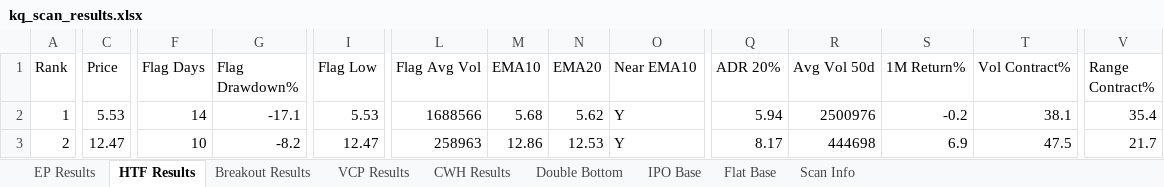
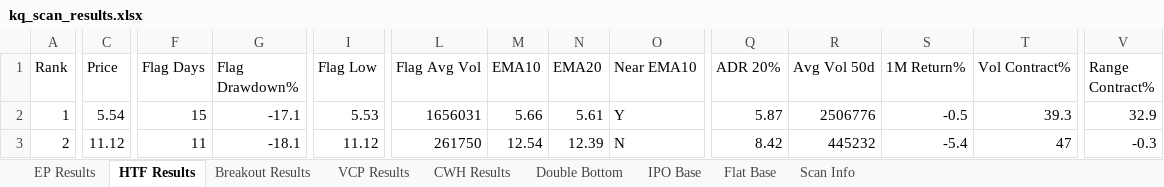
Before and after one commit to oscarwwcckk-cloud/stock-scan-dashboard, an Excel workbook: data/kq_scan_results.xlsx, sheet HTF Results, drawn as a sheet; only a part is shown, gaps mark what is left out; values as stored, in another font and other column widths than the file's, no cell formats; the diff covers the shown part only; the diff names each change by its address in the sheet, - before the commit and + after, or states it on an @@ line.

```diff
--- a/data/kq_scan_results.xlsx (sheet HTF Results)
+++ b/data/kq_scan_results.xlsx (sheet HTF Results)
-C2 (Price): 5.53
+C2 (Price): 5.54
-F2 (Flag Days): 14
+F2 (Flag Days): 15
-L2 (Flag Avg Vol): 1688566
+L2 (Flag Avg Vol): 1656031
-M2 (EMA10): 5.68
+M2 (EMA10): 5.66
-N2 (EMA20): 5.62
+N2 (EMA20): 5.61
-Q2 (ADR 20%): 5.94
+Q2 (ADR 20%): 5.87
-R2 (Avg Vol 50d): 2500976
+R2 (Avg Vol 50d): 2506776
-S2 (1M Return%): -0.2
+S2 (1M Return%): -0.5
-T2 (Vol Contract%): 38.1
+T2 (Vol Contract%): 39.3
-V2 (Range Contract%): 35.4
+V2 (Range Contract%): 32.9
-C3 (Price): 12.47
+C3 (Price): 11.12
-F3 (Flag Days): 10
+F3 (Flag Days): 11
-G3 (Flag Drawdown%): -8.2
+G3 (Flag Drawdown%): -18.1
-I3 (Flag Low): 12.47
+I3 (Flag Low): 11.12
-L3 (Flag Avg Vol): 258963
+L3 (Flag Avg Vol): 261750
-M3 (EMA10): 12.86
+M3 (EMA10): 12.54
-N3 (EMA20): 12.53
+N3 (EMA20): 12.39
-O3 (Near EMA10): Y
+O3 (Near EMA10): N
-Q3 (ADR 20%): 8.17
+Q3 (ADR 20%): 8.42
-R3 (Avg Vol 50d): 444698
+R3 (Avg Vol 50d): 445232
-S3 (1M Return%): 6.9
+S3 (1M Return%): -5.4
-T3 (Vol Contract%): 47.5
+T3 (Vol Contract%): 47
-V3 (Range Contract%): 21.7
+V3 (Range Contract%): -0.3
```
Also changed, not shown: 193 edited cells elsewhere in this sheet, sheet Breakout Results, sheet EP Results, sheet Double Bottom, sheet VCP Results, sheet CWH Results, sheet IPO Base, 1 more sheet, cell formats, 2 other files.
